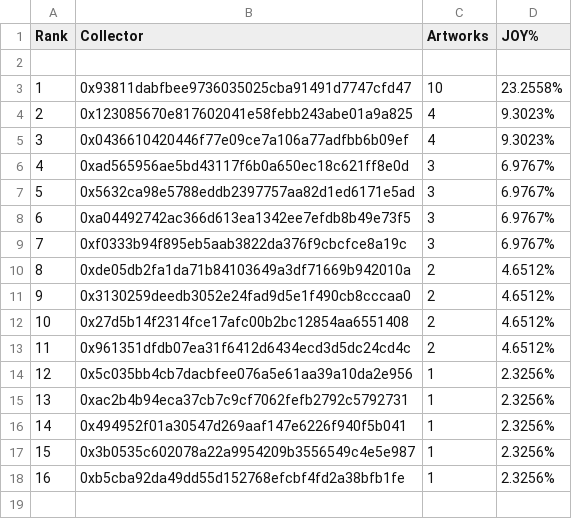
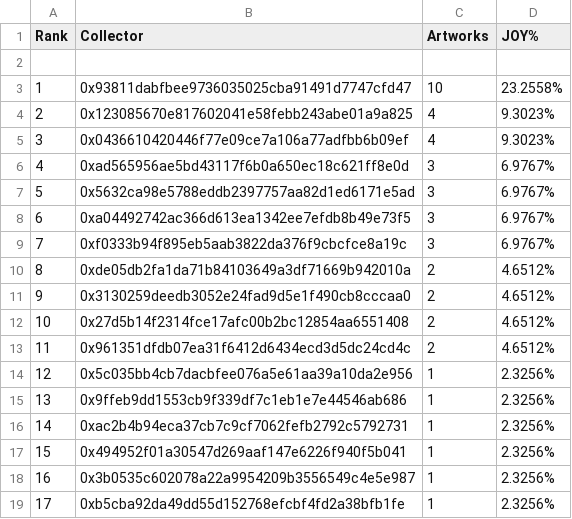
Before and after one commit to JohnOrionYoung/JOYhotPotato, a CSV file: src/python/collectors.csv, drawn as a sheet; addresses are those after the commit; the diff names each change by its address in the sheet, - before the commit and + after, or states it on an @@ line.

Commit message:
collector update

```diff
--- a/src/python/collectors.csv
+++ b/src/python/collectors.csv
+row 15: 13 | 0x9ffeb9dd1553cb9f339df7c1eb1e7e44546ab686 | 1 | 2.3256%
@@ column A (Rank) renumbered from row 16 down @@
```
